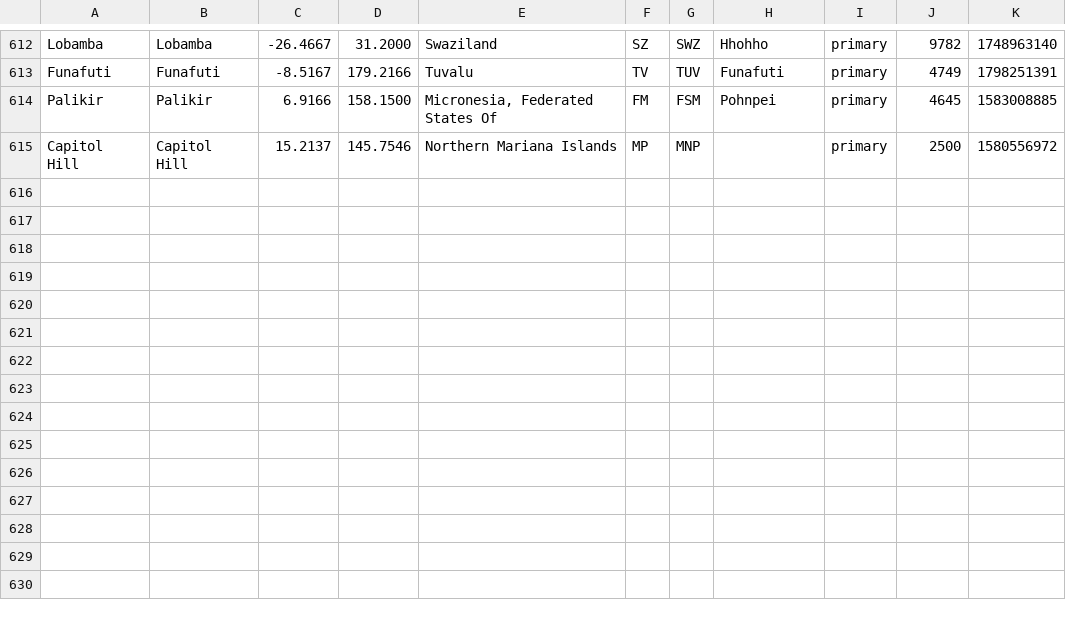
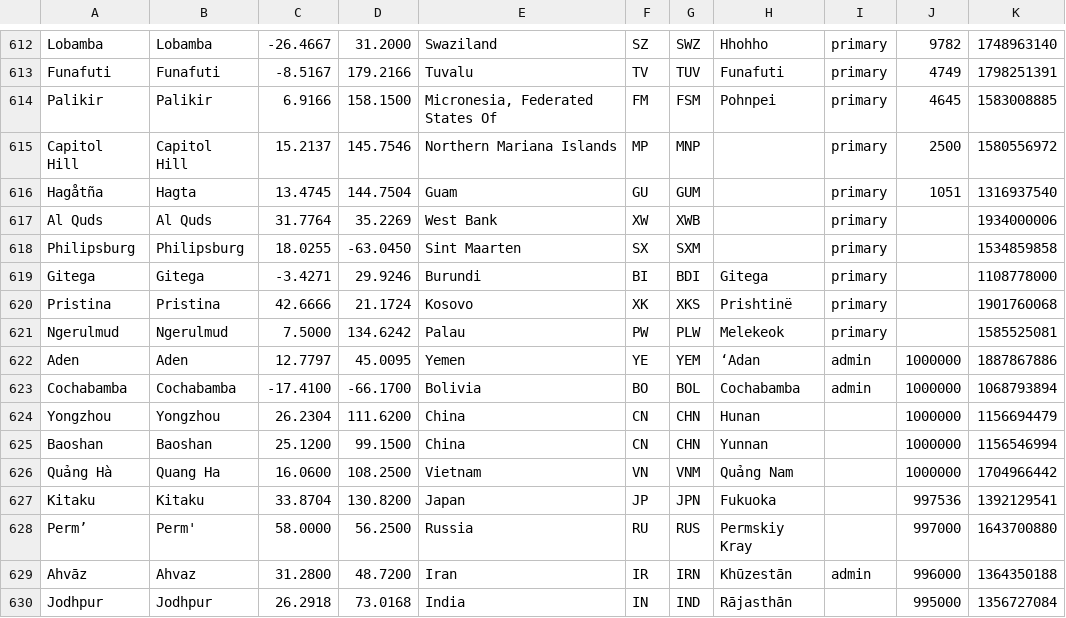
Before and after one commit to alainrc2005/get-recorrido, a CSV file: cities.csv, drawn as a sheet; only a part is shown, gaps mark what is left out; the diff names each change by its address in the sheet, - before the commit and + after, or states it on an @@ line.

Commit message:
update cities-165

```diff
--- a/cities.csv
+++ b/cities.csv
+row 616: Hagåtña | Hagta | 13.4745 | 144.7504 | Guam | GU | GUM |  | primary | 1051 | 1316937540
+row 617: Al Quds | Al Quds | 31.7764 | 35.2269 | West Bank | XW | XWB |  | primary |  | 1934000006
+row 618: Philipsburg | Philipsburg | 18.0255 | -63.0450 | Sint Maarten | SX | SXM |  | primary |  | 1534859858
+row 619: Gitega | Gitega | -3.4271 | 29.9246 | Burundi | BI | BDI | Gitega | primary |  | 1108778000
+row 620: Pristina | Pristina | 42.6666 | 21.1724 | Kosovo | XK | XKS | Prishtinë | primary |  | 1901760068
+row 621: Ngerulmud | Ngerulmud | 7.5000 | 134.6242 | Palau | PW | PLW | Melekeok | primary |  | 1585525081
+row 622: Aden | Aden | 12.7797 | 45.0095 | Yemen | YE | YEM | ‘Adan | admin | 1000000 | 1887867886
+row 623: Cochabamba | Cochabamba | -17.4100 | -66.1700 | Bolivia | BO | BOL | Cochabamba | admin | 1000000 | 1068793894
+row 624: Yongzhou | Yongzhou | 26.2304 | 111.6200 | China | CN | CHN | Hunan |  | 1000000 | 1156694479
+row 625: Baoshan | Baoshan | 25.1200 | 99.1500 | China | CN | CHN | Yunnan |  | 1000000 | 1156546994
+row 626: Quảng Hà | Quang Ha | 16.0600 | 108.2500 | Vietnam | VN | VNM | Quảng Nam |  | 1000000 | 1704966442
+row 627: Kitaku | Kitaku | 33.8704 | 130.8200 | Japan | JP | JPN | Fukuoka |  | 997536 | 1392129541
+row 628: Perm’ | Perm' | 58.0000 | 56.2500 | Russia | RU | RUS | Permskiy Kray |  | 997000 | 1643700880
+row 629: Ahvāz | Ahvaz | 31.2800 | 48.7200 | Iran | IR | IRN | Khūzestān | admin | 996000 | 1364350188
+row 630: Jodhpur | Jodhpur | 26.2918 | 73.0168 | India | IN | IND | Rājasthān |  | 995000 | 1356727084
```
